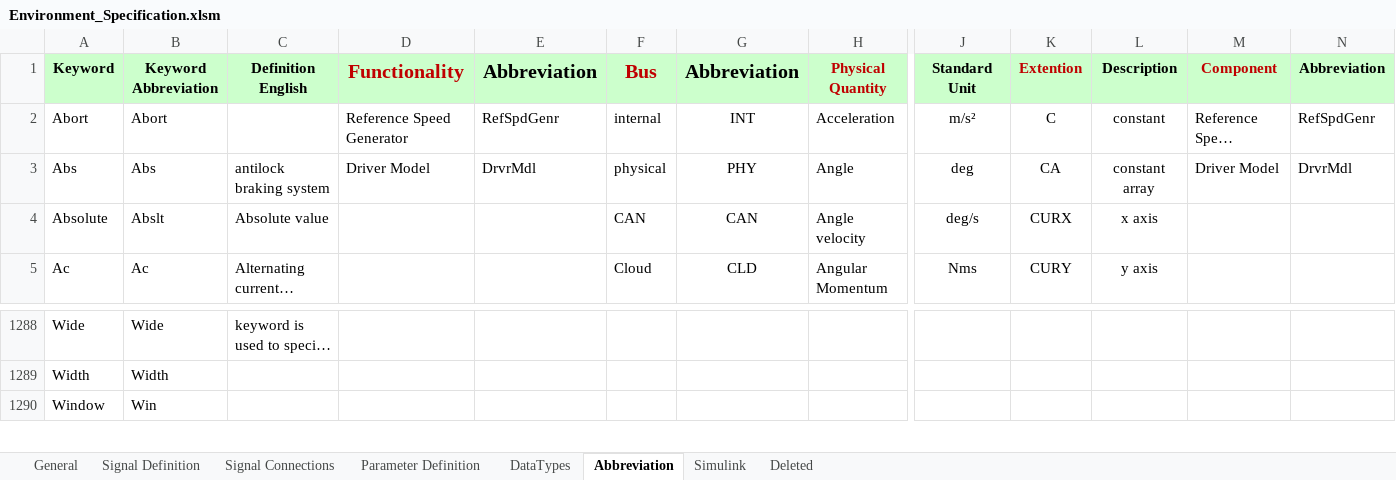
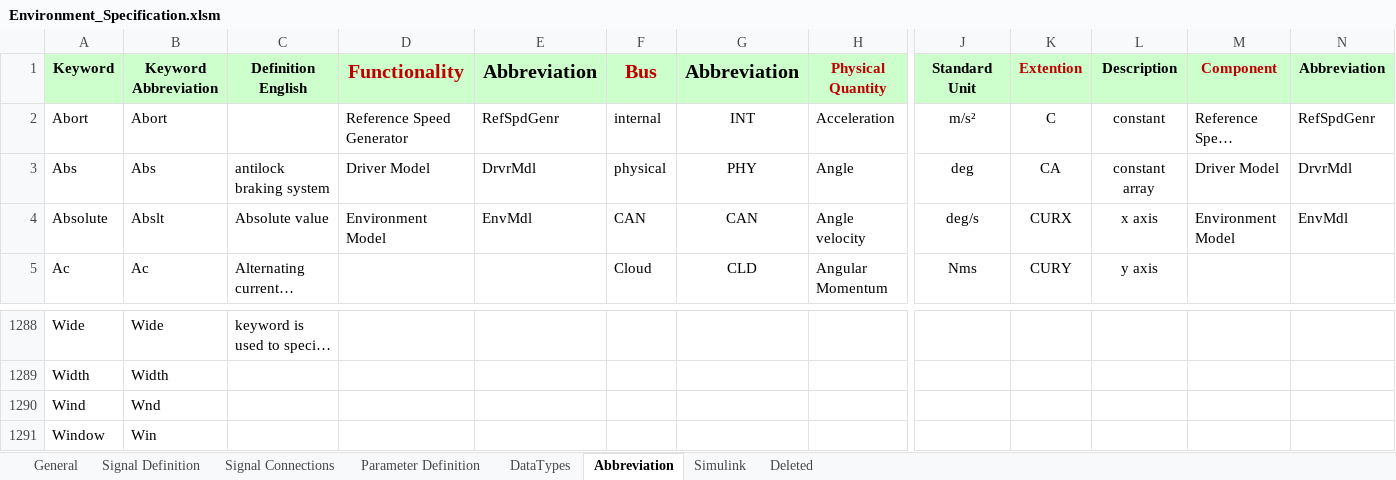
Before and after one commit to eozatay/optitruck_simulator, an Excel workbook: Environment_Specification.xlsm, sheet Abbreviation, drawn as a sheet; only a part is shown, gaps mark what is left out; long unchanged cells end in …; values as stored, in another font and other column widths than the file's, no borders; rows hold the shown columns only; the diff names each change by its address in the sheet, - before the commit and + after, or states it on an @@ line.

Commit message:
Excel file merged with branch Environment Model

```diff
--- a/Environment_Specification.xlsm (sheet Abbreviation)
+++ b/Environment_Specification.xlsm (sheet Abbreviation)
-D4 (Functionality): (empty)
+D4 (Functionality): Environment Model
-E4 (Abbreviation): (empty)
+E4 (Abbreviation): EnvMdl
-M4 (Component): (empty)
+M4 (Component): Environment Model
-N4 (Abbreviation): (empty)
+N4 (Abbreviation): EnvMdl
+row 1290: Wind | Wnd
```
Also changed, not shown: sheet Signal Definition, sheet Signal Connections, sheet Simulink.
